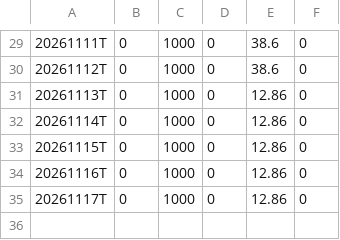
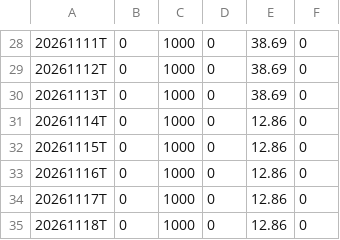
Before and after one commit to wongjayme/dashboard-data, a CSV file: rs/output/RSRATING.csv, drawn as a sheet; only a part is shown, gaps mark what is left out; the diff covers the shown part only.

```diff
--- a/rs/output/RSRATING.csv
+++ b/rs/output/RSRATING.csv
@@ -29,4 +28,4 @@
-20261111T,0,1000,0,38.6,0
-20261112T,0,1000,0,38.6,0
-20261113T,0,1000,0,12.86,0
+20261111T,0,1000,0,38.69,0
+20261112T,0,1000,0,38.69,0
+20261113T,0,1000,0,38.69,0
 20261114T,0,1000,0,12.86,0
@@ -35 +34,2 @@
 20261117T,0,1000,0,12.86,0
+20261118T,0,1000,0,12.86,0
```
Also changed, not shown: 1 removed row and 23 edited cells elsewhere in this file, rs/output/rs_industries.csv, rs/output/rs_stocks.csv, 3 other files.
